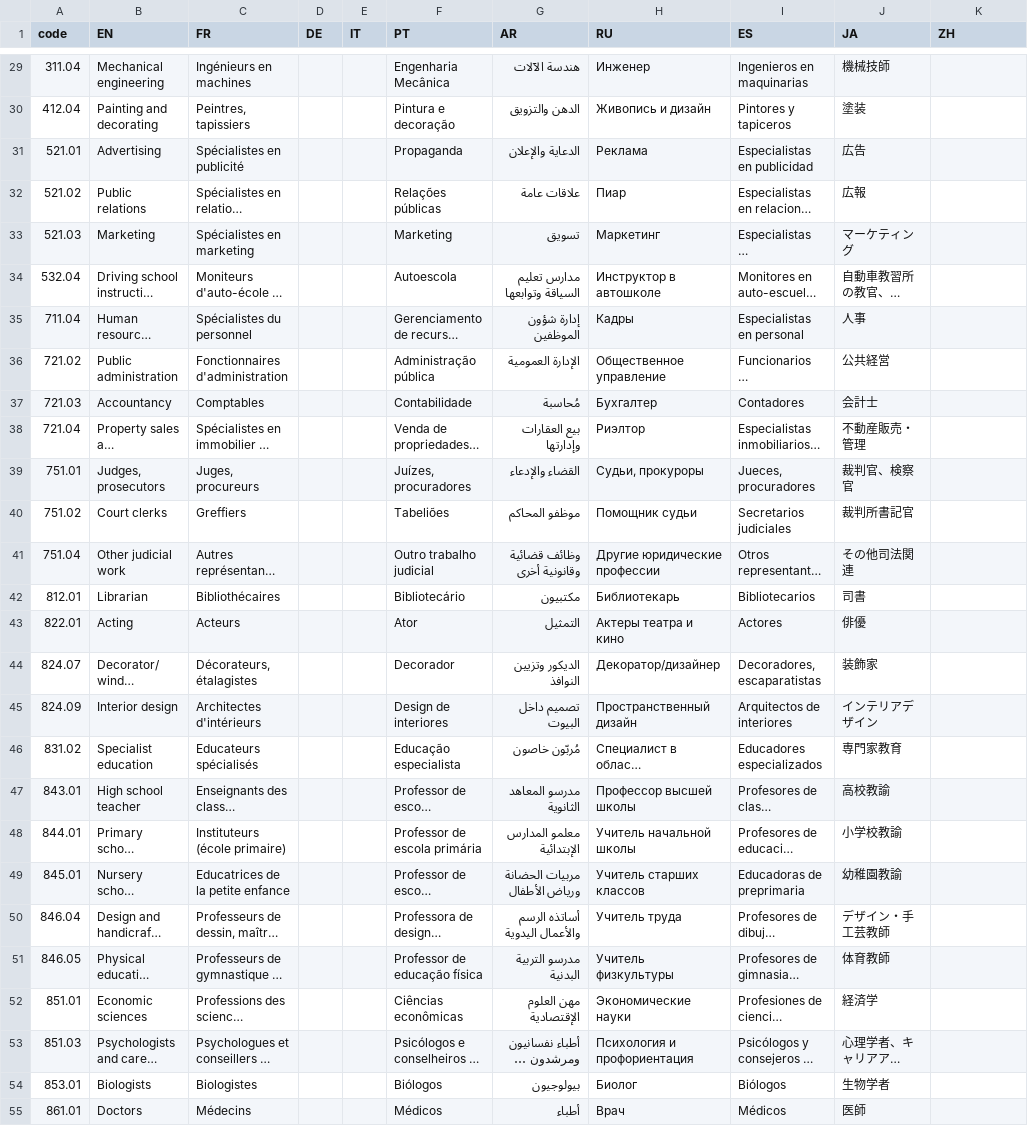
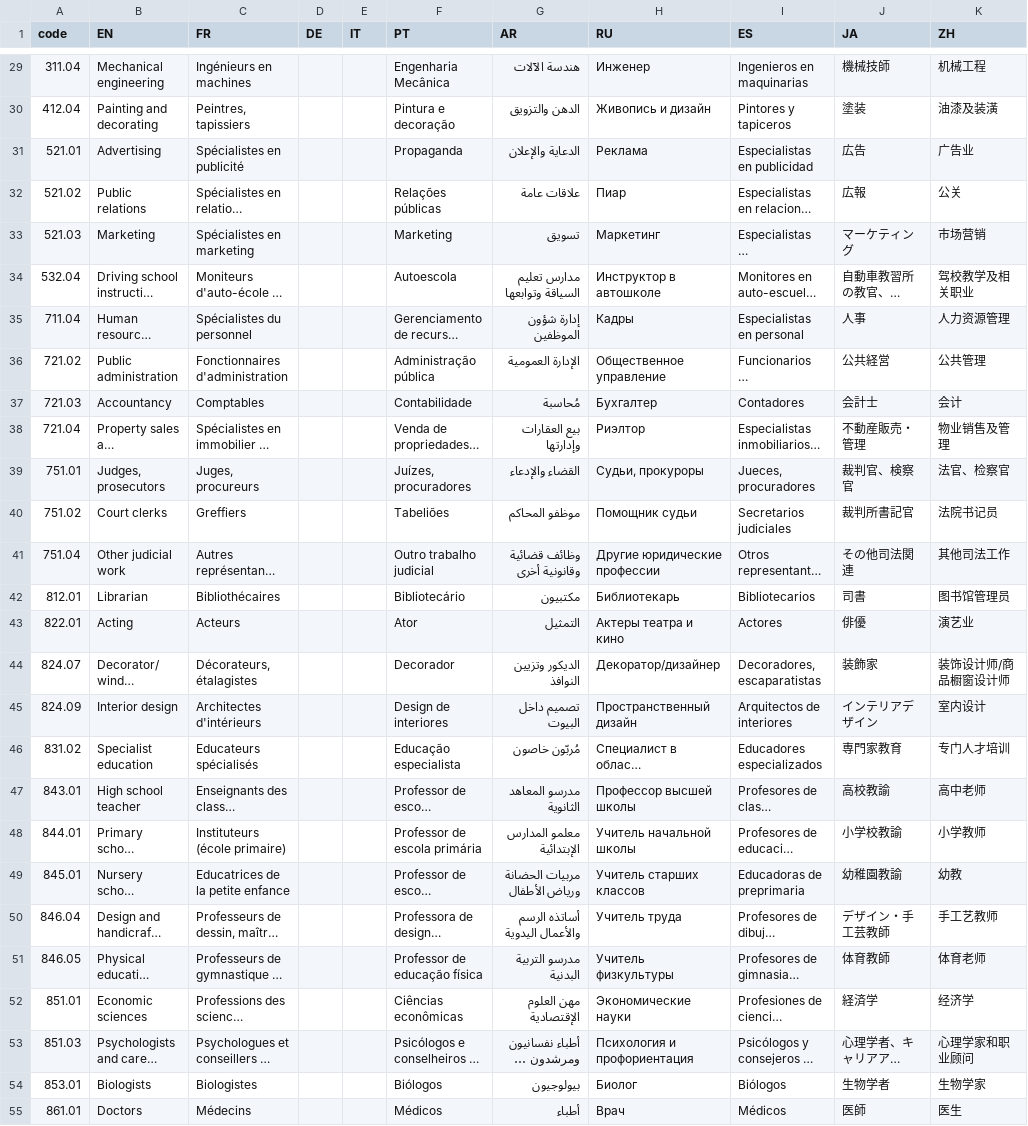
Before and after one commit to d-qn/2017_10_03_jobGenderEvolution, a CSV file: input/Job gender - txt.csv, drawn as a sheet; only a part is shown, gaps mark what is left out; long unchanged cells end in …; the diff covers the shown part only; the diff names each change by its address in the sheet, - before the commit and + after, or states it on an @@ line.

```diff
--- a/input/Job gender - txt.csv
+++ b/input/Job gender - txt.csv
-K29 (ZH): (empty)
+K29 (ZH): 机械工程
-K30 (ZH): (empty)
+K30 (ZH): 油漆及装潢
-K31 (ZH): (empty)
+K31 (ZH): 广告业
-K32 (ZH): (empty)
+K32 (ZH): 公关
-K33 (ZH): (empty)
+K33 (ZH): 市场营销
-K34 (ZH): (empty)
+K34 (ZH): 驾校教学及相关职业
-K35 (ZH): (empty)
+K35 (ZH): 人力资源管理
-K36 (ZH): (empty)
+K36 (ZH): 公共管理
-K37 (ZH): (empty)
+K37 (ZH): 会计
-K38 (ZH): (empty)
+K38 (ZH): 物业销售及管理
-K39 (ZH): (empty)
+K39 (ZH): 法官、检察官
-K40 (ZH): (empty)
+K40 (ZH): 法院书记员
-K41 (ZH): (empty)
+K41 (ZH): 其他司法工作
-K42 (ZH): (empty)
+K42 (ZH): 图书馆管理员
-K43 (ZH): (empty)
+K43 (ZH): 演艺业
-K44 (ZH): (empty)
+K44 (ZH): 装饰设计师/商品橱窗设计师
-K45 (ZH): (empty)
+K45 (ZH): 室内设计
-K46 (ZH): (empty)
+K46 (ZH): 专门人才培训
-K47 (ZH): (empty)
+K47 (ZH): 高中老师
-K48 (ZH): (empty)
+K48 (ZH): 小学教师
-K49 (ZH): (empty)
+K49 (ZH): 幼教
-K50 (ZH): (empty)
+K50 (ZH): 手工艺教师
-K51 (ZH): (empty)
+K51 (ZH): 体育老师
-K52 (ZH): (empty)
+K52 (ZH): 经济学
-K53 (ZH): (empty)
+K53 (ZH): 心理学家和职业顾问
-K54 (ZH): (empty)
+K54 (ZH): 生物学家
-K55 (ZH): (empty)
+K55 (ZH): 医生
```
Also changed, not shown: 45 edited cells elsewhere in this file, 34 other files.
